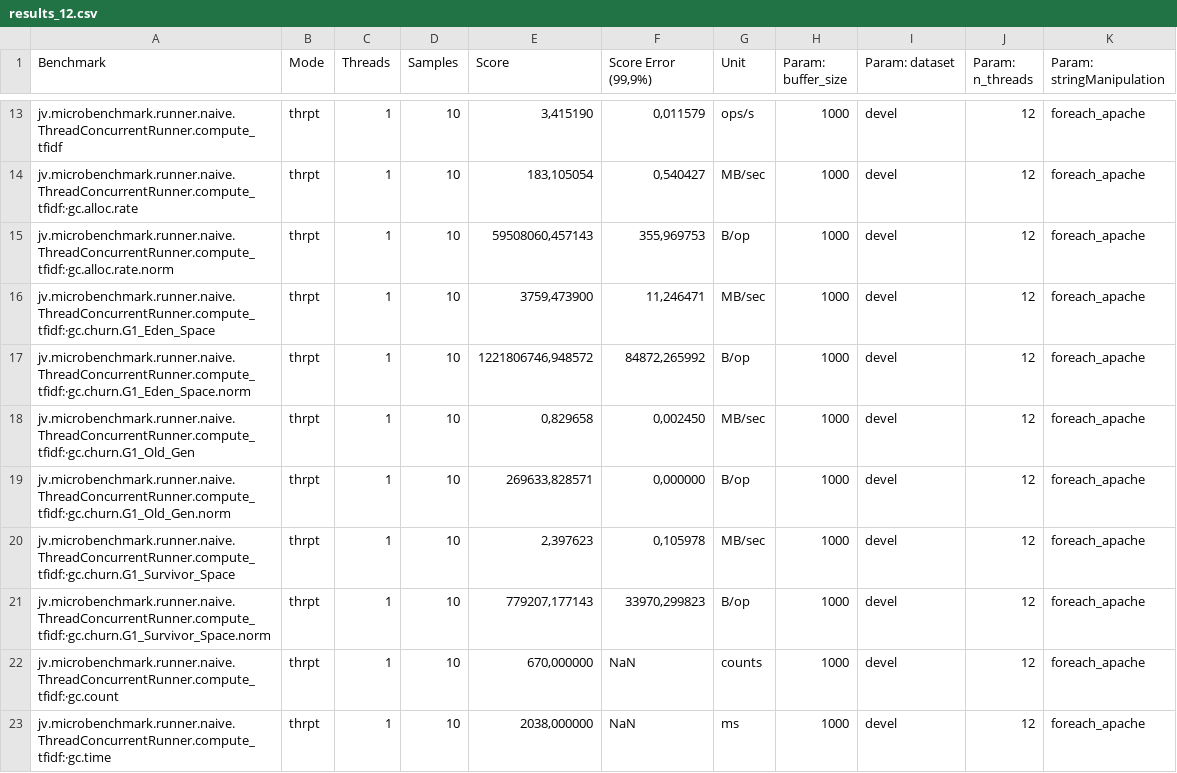
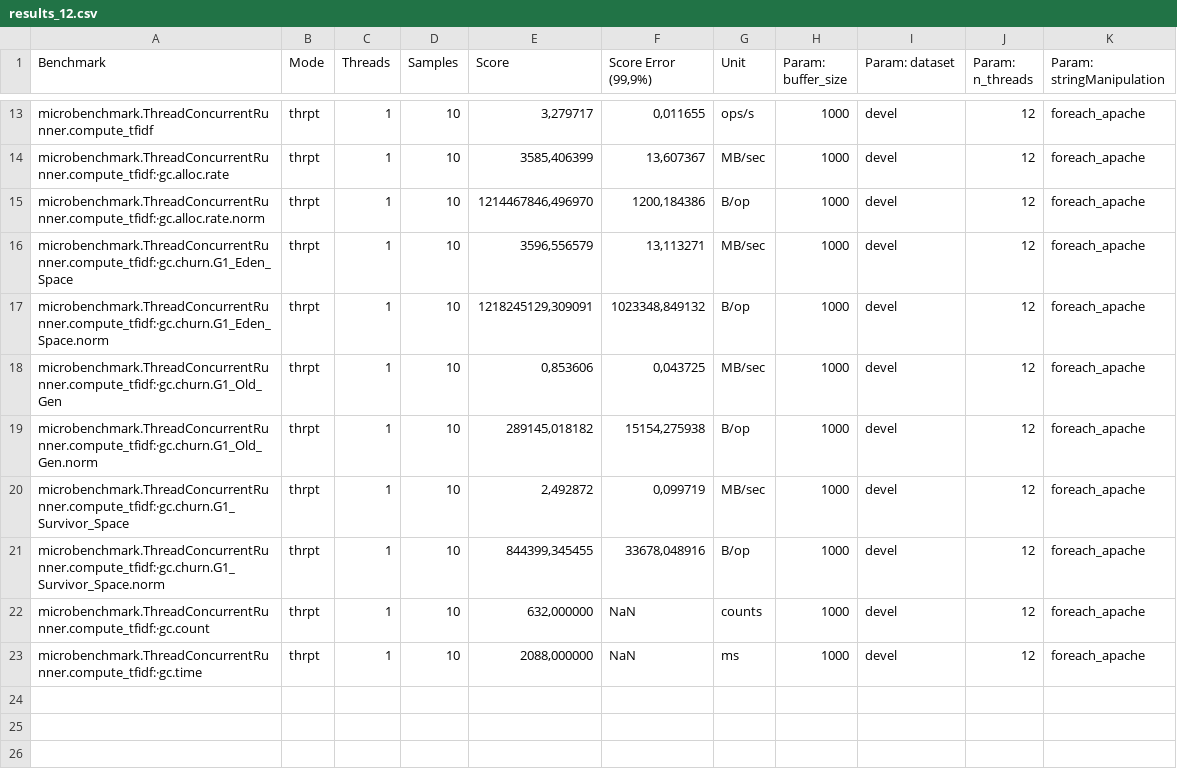
Before and after one commit to JohnVithor/TFiDF-Concorrente, a CSV file: results_12.csv, drawn as a sheet; only a part is shown, gaps mark what is left out; the diff covers the shown part only.

```diff
--- a/results_12.csv
+++ b/results_12.csv
@@ -13,11 +13,11 @@
-"jv.microbenchmark.runner.naive.ThreadConcurrentRunner.compute_tfidf","thrpt",1,10,"3,415190","0,011579","ops/s",1000,devel,12,foreach_apache
-"jv.microbenchmark.runner.naive.ThreadConcurrentRunner.compute_tfidf:·gc.alloc.rate","thrpt",1,10,"183,105054","0,540427","MB/sec",1000,devel,12,foreach_apache
-"jv.microbenchmark.runner.naive.ThreadConcurrentRunner.compute_tfidf:·gc.alloc.rate.norm","thrpt",1,10,"59508060,457143","355,969753","B/op",1000,devel,12,foreach_apache
-"jv.microbenchmark.runner.naive.ThreadConcurrentRunner.compute_tfidf:·gc.churn.G1_Eden_Space","thrpt",1,10,"3759,473900","11,246471","MB/sec",1000,devel,12,foreach_apache
-"jv.microbenchmark.runner.naive.ThreadConcurrentRunner.compute_tfidf:·gc.churn.G1_Eden_Space.norm","thrpt",1,10,"1221806746,948572","84872,265992","B/op",1000,devel,12,foreach_apache
-"jv.microbenchmark.runner.naive.ThreadConcurrentRunner.compute_tfidf:·gc.churn.G1_Old_Gen","thrpt",1,10,"0,829658","0,002450","MB/sec",1000,devel,12,foreach_apache
-"jv.microbenchmark.runner.naive.ThreadConcurrentRunner.compute_tfidf:·gc.churn.G1_Old_Gen.norm","thrpt",1,10,"269633,828571","0,000000","B/op",1000,devel,12,foreach_apache
-"jv.microbenchmark.runner.naive.ThreadConcurrentRunner.compute_tfidf:·gc.churn.G1_Survivor_Space","thrpt",1,10,"2,397623","0,105978","MB/sec",1000,devel,12,foreach_apache
-"jv.microbenchmark.runner.naive.ThreadConcurrentRunner.compute_tfidf:·gc.churn.G1_Survivor_Space.norm","thrpt",1,10,"779207,177143","33970,299823","B/op",1000,devel,12,foreach_apache
-"jv.microbenchmark.runner.naive.ThreadConcurrentRunner.compute_tfidf:·gc.count","thrpt",1,10,"670,000000",NaN,"counts",1000,devel,12,foreach_apache
-"jv.microbenchmark.runner.naive.ThreadConcurrentRunner.compute_tfidf:·gc.time","thrpt",1,10,"2038,000000",NaN,"ms",1000,devel,12,foreach_apache
+"microbenchmark.ThreadConcurrentRunner.compute_tfidf","thrpt",1,10,"3,279717","0,011655","ops/s",1000,devel,12,foreach_apache
+"microbenchmark.ThreadConcurrentRunner.compute_tfidf:·gc.alloc.rate","thrpt",1,10,"3585,406399","13,607367","MB/sec",1000,devel,12,foreach_apache
+"microbenchmark.ThreadConcurrentRunner.compute_tfidf:·gc.alloc.rate.norm","thrpt",1,10,"1214467846,496970","1200,184386","B/op",1000,devel,12,foreach_apache
+"microbenchmark.ThreadConcurrentRunner.compute_tfidf:·gc.churn.G1_Eden_Space","thrpt",1,10,"3596,556579","13,113271","MB/sec",1000,devel,12,foreach_apache
+"microbenchmark.ThreadConcurrentRunner.compute_tfidf:·gc.churn.G1_Eden_Space.norm","thrpt",1,10,"1218245129,309091","1023348,849132","B/op",1000,devel,12,foreach_apache
+"microbenchmark.ThreadConcurrentRunner.compute_tfidf:·gc.churn.G1_Old_Gen","thrpt",1,10,"0,853606","0,043725","MB/sec",1000,devel,12,foreach_apache
+"microbenchmark.ThreadConcurrentRunner.compute_tfidf:·gc.churn.G1_Old_Gen.norm","thrpt",1,10,"289145,018182","15154,275938","B/op",1000,devel,12,foreach_apache
+"microbenchmark.ThreadConcurrentRunner.compute_tfidf:·gc.churn.G1_Survivor_Space","thrpt",1,10,"2,492872","0,099719","MB/sec",1000,devel,12,foreach_apache
+"microbenchmark.ThreadConcurrentRunner.compute_tfidf:·gc.churn.G1_Survivor_Space.norm","thrpt",1,10,"844399,345455","33678,048916","B/op",1000,devel,12,foreach_apache
+"microbenchmark.ThreadConcurrentRunner.compute_tfidf:·gc.count","thrpt",1,10,"632,000000",NaN,"counts",1000,devel,12,foreach_apache
+"microbenchmark.ThreadConcurrentRunner.compute_tfidf:·gc.time","thrpt",1,10,"2088,000000",NaN,"ms",1000,devel,12,foreach_apache
```
Also changed, not shown: 31 edited cells elsewhere in this file, results_24.csv, 32 other files.
